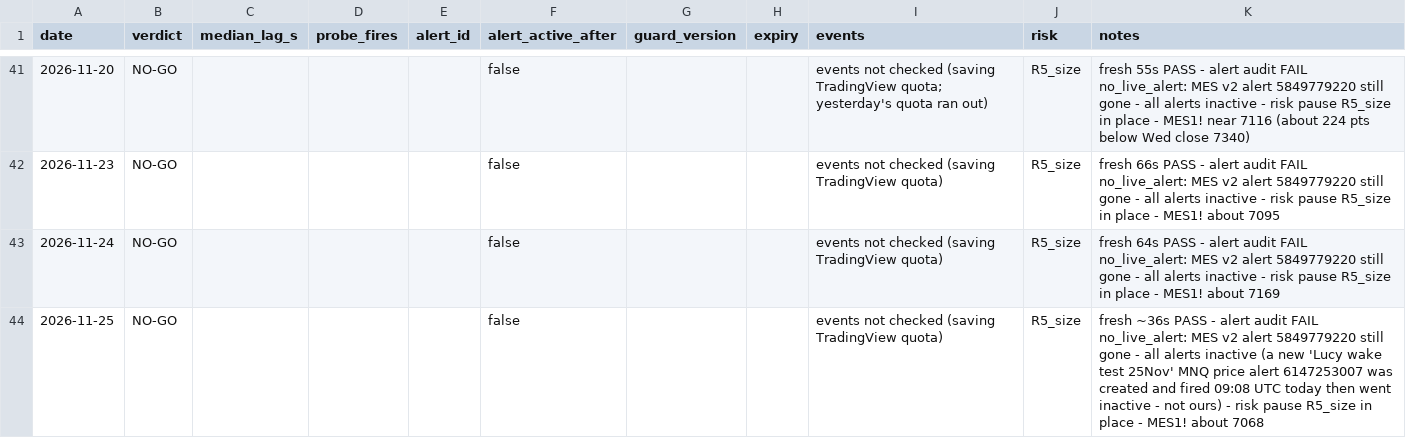
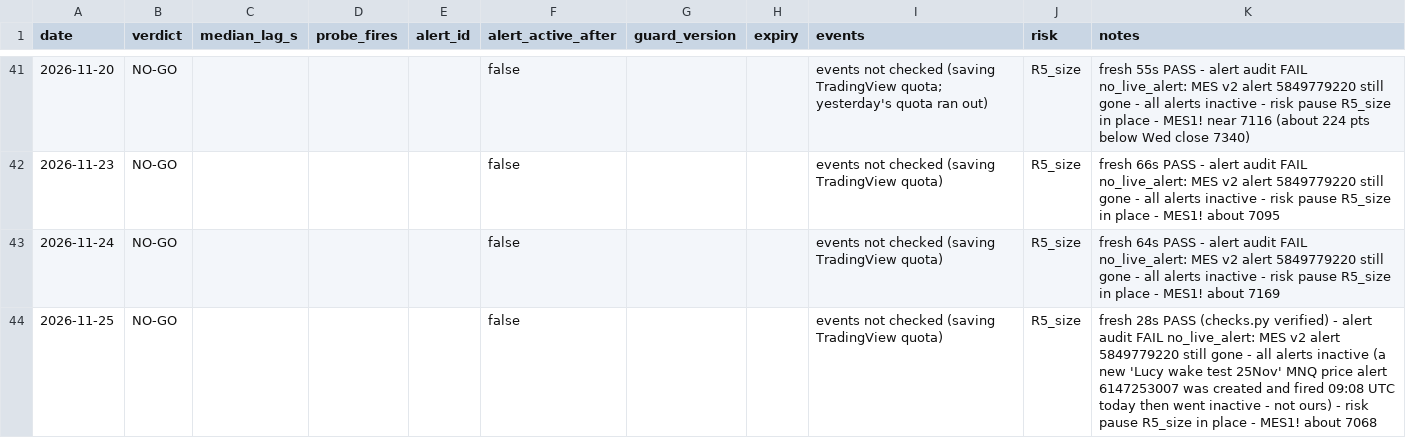
Before and after one commit to tosodo/QuantC, a CSV file: research/orb_breakout/ops/golive_log.csv, drawn as a sheet; only a part is shown, gaps mark what is left out.

```diff
--- a/research/orb_breakout/ops/golive_log.csv
+++ b/research/orb_breakout/ops/golive_log.csv
@@ -43,2 +43,2 @@ date,verdict,median_lag_s,probe_fires,alert_id,alert_active_after,guard_version,
 2026-11-24,NO-GO,,,,false,,,"events not checked (saving TradingView quota)",R5_size,"fresh 64s PASS - alert audit FAIL no_live_alert: MES v2 alert 5849779220 still gone - all alerts inactive - risk pause R5_size in place - MES1! about 7169"
-2026-11-25,NO-GO,,,,false,,,"events not checked (saving TradingView quota)",R5_size,"fresh ~36s PASS - alert audit FAIL no_live_alert: MES v2 alert 5849779220 still gone - all alerts inactive (a new 'Lucy wake test 25Nov' MNQ price alert 6147253007 was created and fired 09:08 UTC today then went inactive - not ours) - risk pause R5_size in place - MES1! about 7068"
+2026-11-25,NO-GO,,,,false,,,"events not checked (saving TradingView quota)",R5_size,"fresh 28s PASS (checks.py verified) - alert audit FAIL no_live_alert: MES v2 alert 5849779220 still gone - all alerts inactive (a new 'Lucy wake test 25Nov' MNQ price alert 6147253007 was created and fired 09:08 UTC today then went inactive - not ours) - risk pause R5_size in place - MES1! about 7068"
```
